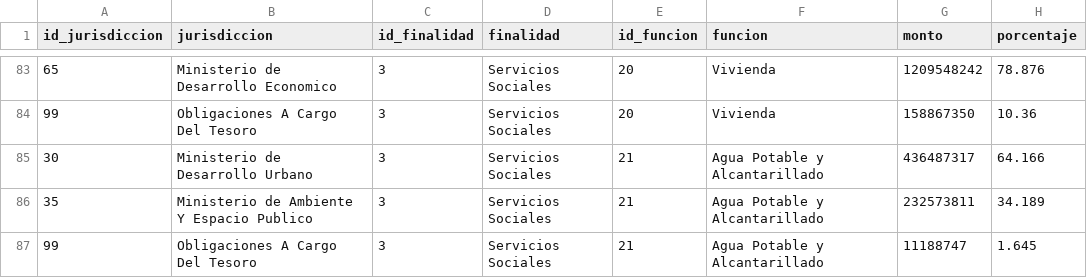
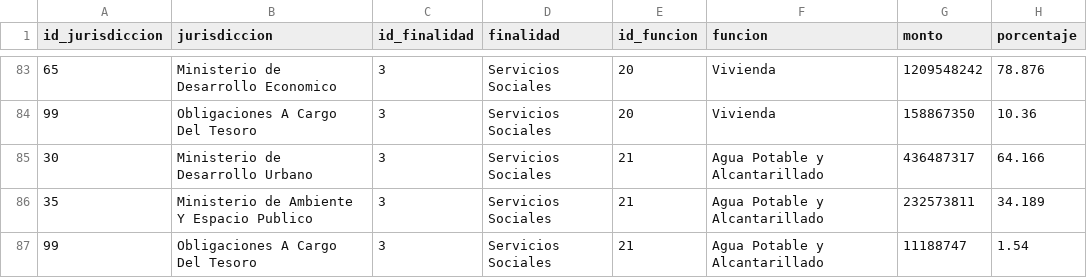
Before and after one commit to gcba/presupuesto-gcba, a CSV file: data/presupuesto.csv, drawn as a sheet; only a part is shown, gaps mark what is left out.

```diff
--- a/data/presupuesto.csv
+++ b/data/presupuesto.csv
@@ -86,2 +86,2 @@
 35,Ministerio de Ambiente Y Espacio Publico,3,Servicios Sociales,21,Agua Potable y Alcantarillado,232573811,34.189
-99,Obligaciones A Cargo Del Tesoro,3,Servicios Sociales,21,Agua Potable y Alcantarillado,11188747,1.645
+99,Obligaciones A Cargo Del Tesoro,3,Servicios Sociales,21,Agua Potable y Alcantarillado,11188747,1.54
```
Also changed, not shown: data/presupuesto2015.csv, 1 other file.
